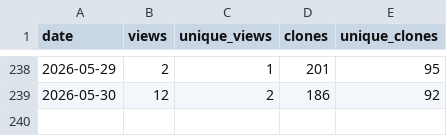
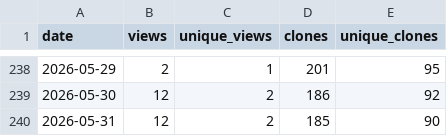
Before and after one commit to Linda-Horianopoulos/Aerobic_fermentation_scripts, a CSV file: traffic_log.csv, drawn as a sheet; only a part is shown, gaps mark what is left out; the diff names each change by its address in the sheet, - before the commit and + after, or states it on an @@ line.

```diff
--- a/traffic_log.csv
+++ b/traffic_log.csv
+row 240: 2026-05-31 | 12 | 2 | 185 | 90
```
